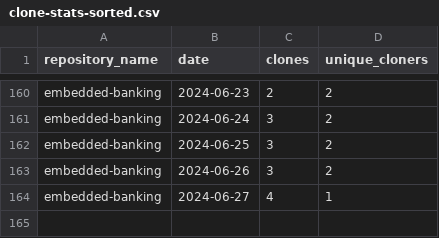
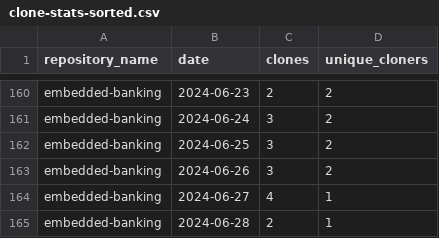
Before and after one commit to jpmorgan-payments/embedded-banking, a CSV file: metrics/clone-stats-sorted.csv, drawn as a sheet; only a part is shown, gaps mark what is left out; the diff names each change by its address in the sheet, - before the commit and + after, or states it on an @@ line.

```diff
--- a/metrics/clone-stats-sorted.csv
+++ b/metrics/clone-stats-sorted.csv
+row 165: embedded-banking | 2024-06-28 | 2 | 1
```
Also changed, not shown: metrics/clone-stats.csv, metrics/referrer-stats-sorted.csv, 3 other files.
